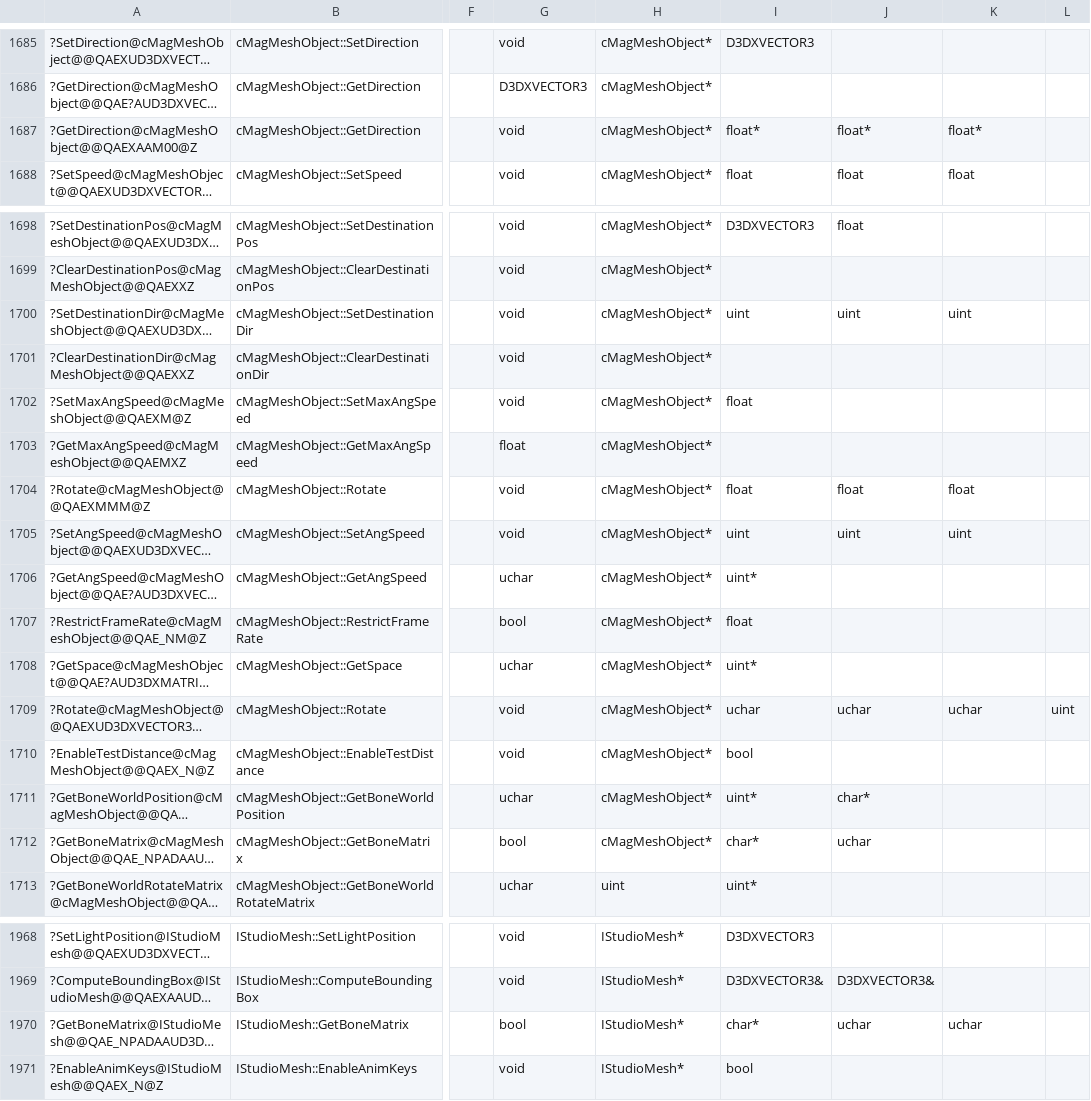
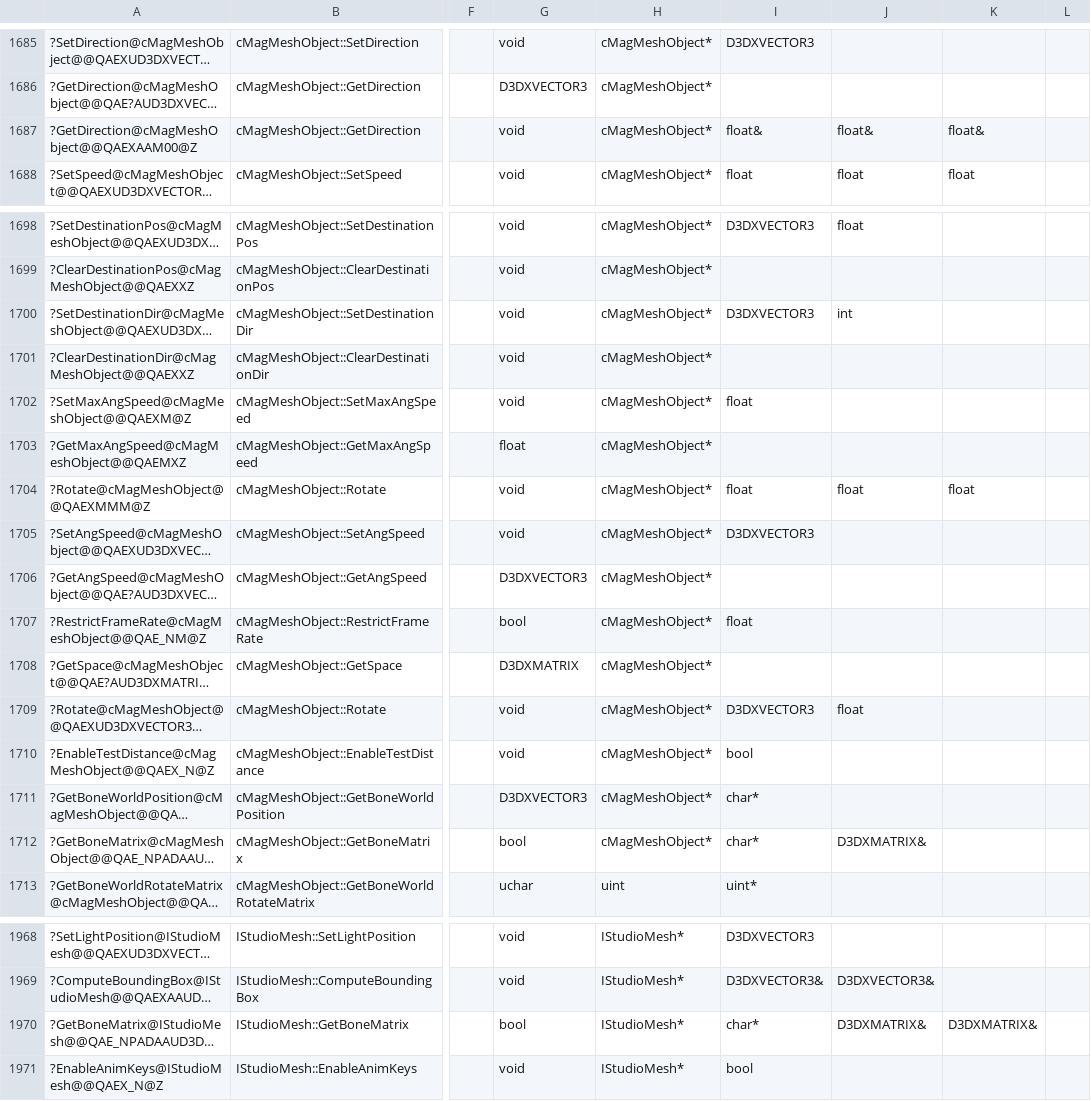
Before and after one commit to regratka/mkp, a CSV file: config/me2/mapping.csv, drawn as a sheet; only a part is shown, gaps mark what is left out; long unchanged cells end in …; the diff names each change by its address in the sheet, - before the commit and + after, or states it on an @@ line.

```diff
--- a/config/me2/mapping.csv
+++ b/config/me2/mapping.csv
-I1687: float*
+I1687: float&
-J1687: float*
+J1687: float&
-K1687: float*
+K1687: float&
-I1700: uint
+I1700: D3DXVECTOR3
-J1700: uint
+J1700: int
-K1700: uint
+K1700: (empty)
-I1705: uint
+I1705: D3DXVECTOR3
-J1705: uint
+J1705: (empty)
-K1705: uint
+K1705: (empty)
-G1706: uchar
+G1706: D3DXVECTOR3
-I1706: uint*
+I1706: (empty)
-G1708: uchar
+G1708: D3DXMATRIX
-I1708: uint*
+I1708: (empty)
-I1709: uchar
+I1709: D3DXVECTOR3
-J1709: uchar
+J1709: float
-K1709: uchar
+K1709: (empty)
-L1709: uint
+L1709: (empty)
-G1711: uchar
+G1711: D3DXVECTOR3
-I1711: uint*
+I1711: char*
-J1711: char*
+J1711: (empty)
-J1712: uchar
+J1712: D3DXMATRIX&
-J1970: uchar
+J1970: D3DXMATRIX&
-K1970: uchar
+K1970: D3DXMATRIX&
```
Also changed, not shown: 6 other files.
